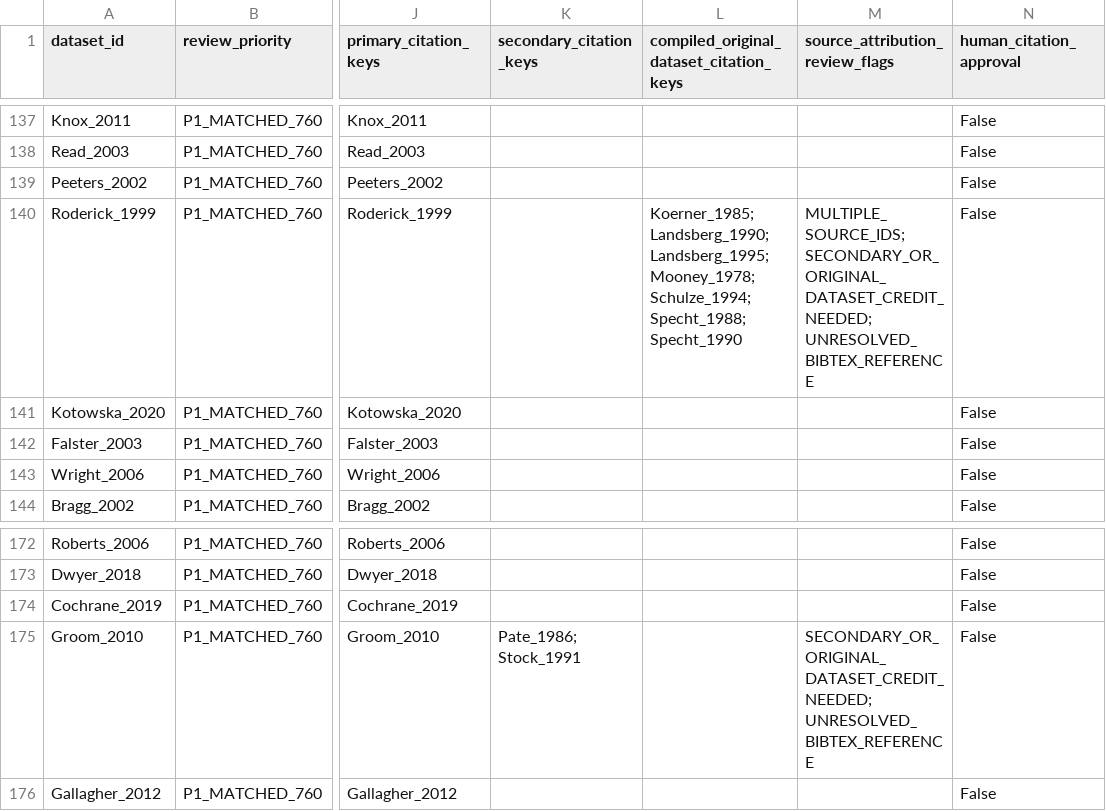
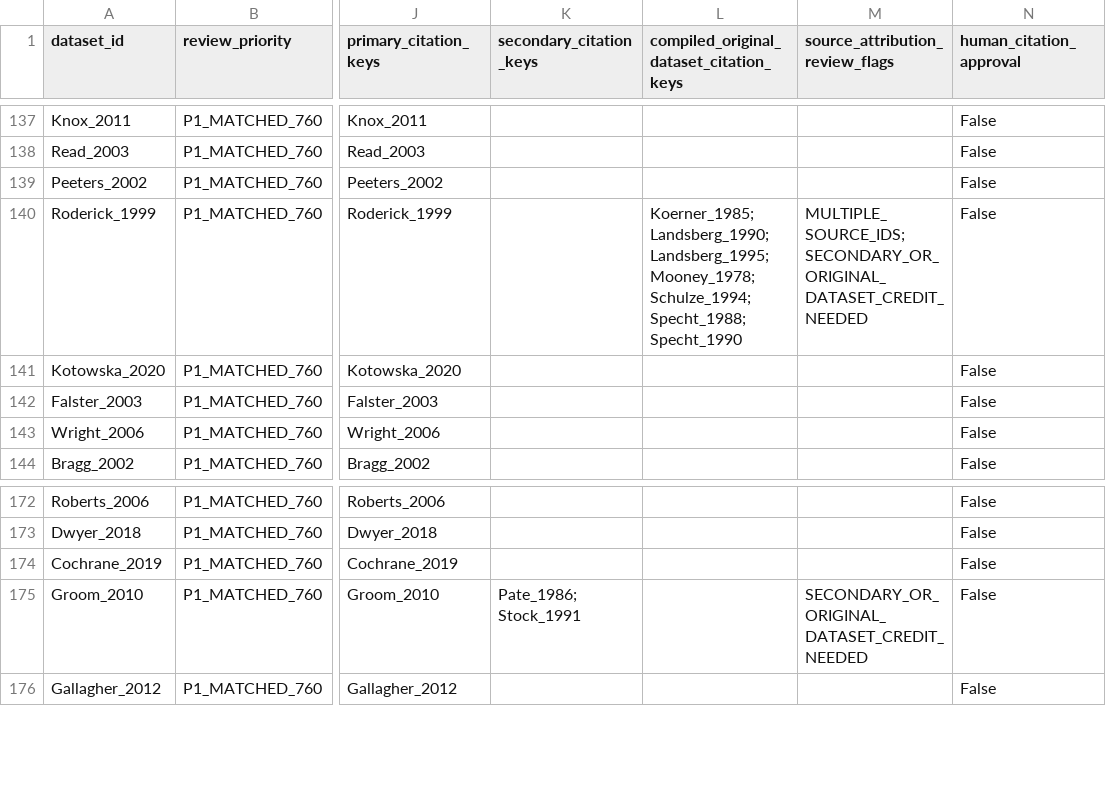
Before and after one commit to zuizui0223/turnover, a CSV file: results/austraits_organ_paper_compact_source_credit_review_v0_1/dataset_priority_and_credit_gaps.csv, drawn as a sheet; only a part is shown, gaps mark what is left out; the diff covers the shown part only; the diff names each change by its address in the sheet, - before the commit and + after, or states it on an @@ line.

```diff
--- a/results/austraits_organ_paper_compact_source_credit_review_v0_1/dataset_priority_and_credit_gaps.csv
+++ b/results/austraits_organ_paper_compact_source_credit_review_v0_1/dataset_priority_and_credit_gaps.csv
-M140 (source_attribution_review_flags): MULTIPLE_SOURCE_IDS; SECONDARY_OR_ORIGINAL_DATASET_CREDIT_NEEDED; UNRESOLVED_BIBTEX_REFERENCE
+M140 (source_attribution_review_flags): MULTIPLE_SOURCE_IDS; SECONDARY_OR_ORIGINAL_DATASET_CREDIT_NEEDED
-M175 (source_attribution_review_flags): SECONDARY_OR_ORIGINAL_DATASET_CREDIT_NEEDED; UNRESOLVED_BIBTEX_REFERENCE
+M175 (source_attribution_review_flags): SECONDARY_OR_ORIGINAL_DATASET_CREDIT_NEEDED
```
Also changed, not shown: 15 edited cells elsewhere in this file, 3 other files.
